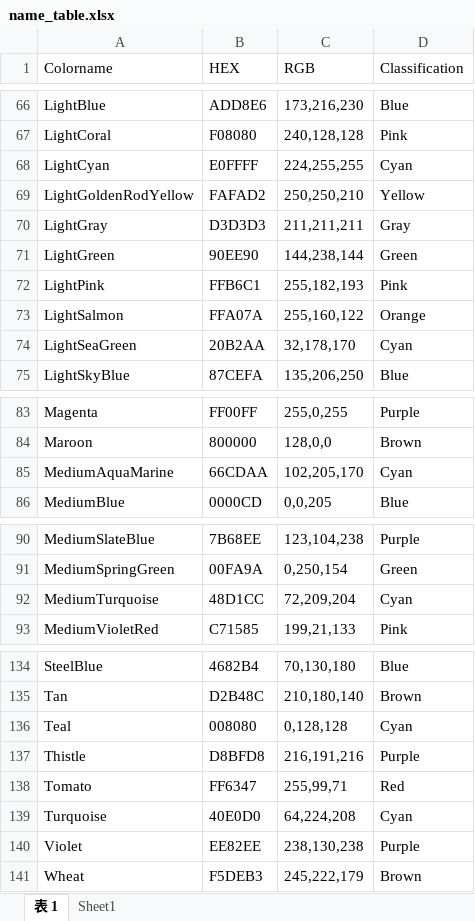
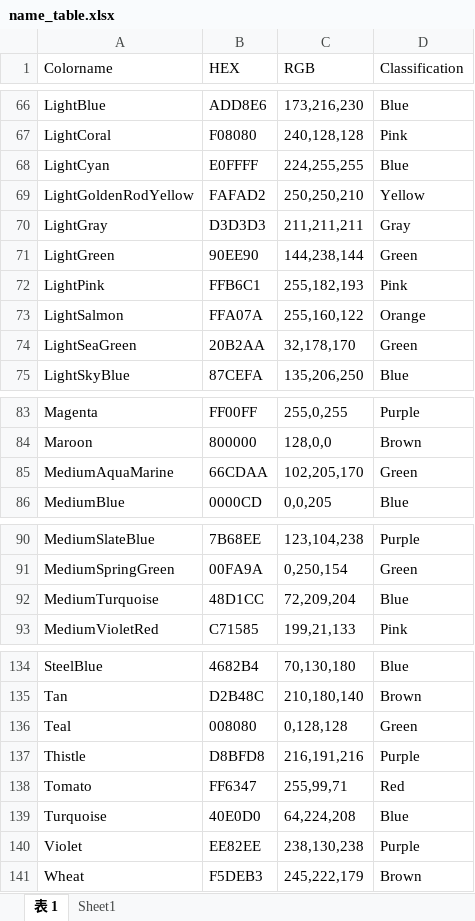
Before and after one commit to auto-Dog/name_estimator, an Excel workbook: name_table.xlsx, sheet 表 1, drawn as a sheet; only a part is shown, gaps mark what is left out; values as stored, in another font and other column widths than the file's, no borders; table styles not drawn; the diff covers the shown part only; the diff names each change by its address in the sheet, - before the commit and + after, or states it on an @@ line.

```diff
--- a/name_table.xlsx (sheet 表 1)
+++ b/name_table.xlsx (sheet 表 1)
-D68 (Classification): Cyan
+D68 (Classification): Blue
-D74 (Classification): Cyan
+D74 (Classification): Green
-D85 (Classification): Cyan
+D85 (Classification): Green
-D92 (Classification): Cyan
+D92 (Classification): Blue
-D136 (Classification): Cyan
+D136 (Classification): Green
-D139 (Classification): Cyan
+D139 (Classification): Blue
```
Also changed, not shown: 26 removed rows and 12 edited cells elsewhere in this sheet, 12 other files.
